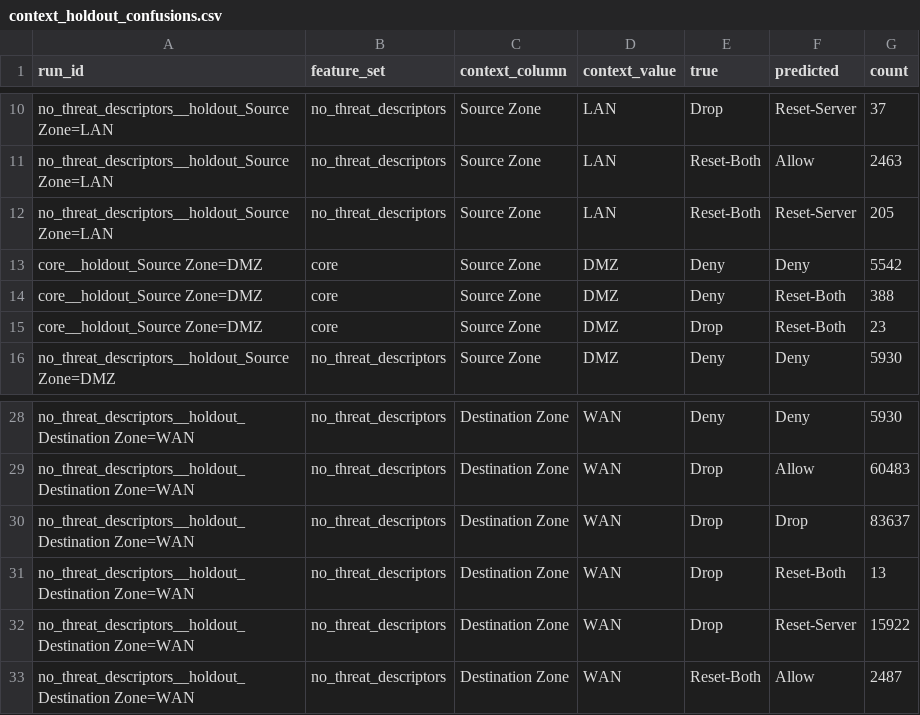
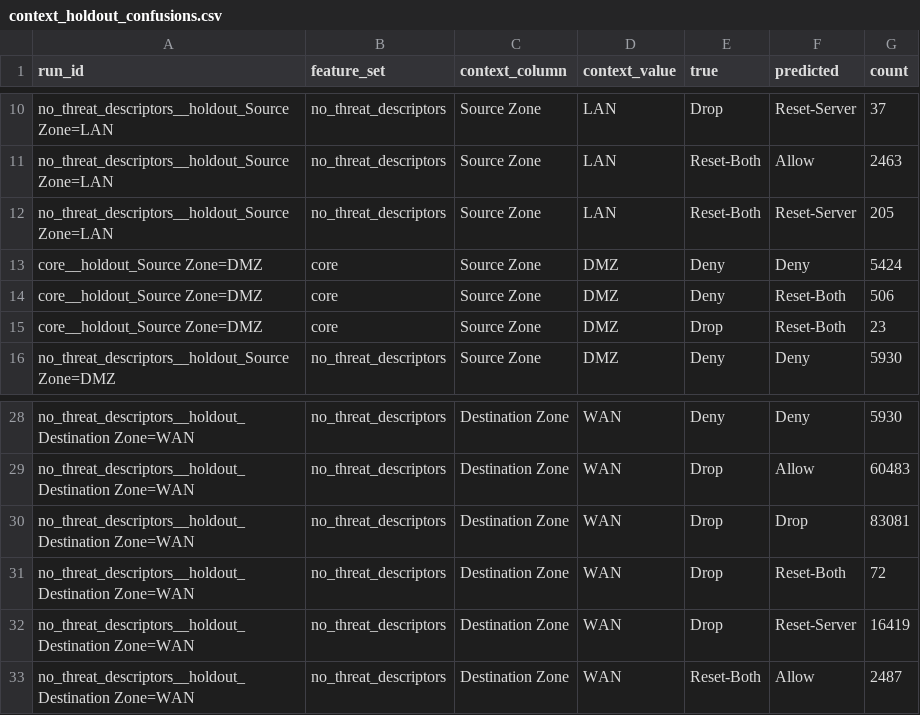
Before and after one commit to canay/threat-xai-action, a CSV file: results/operational_review_context_audit/context_holdout_confusions.csv, drawn as a sheet; only a part is shown, gaps mark what is left out; the diff covers the shown part only.

```diff
--- a/results/operational_review_context_audit/context_holdout_confusions.csv
+++ b/results/operational_review_context_audit/context_holdout_confusions.csv
@@ -12,4 +12,4 @@ no_threat_descriptors__holdout_Source Zone=LAN,no_threat_descriptors,Source Zone
 no_threat_descriptors__holdout_Source Zone=LAN,no_threat_descriptors,Source Zone,LAN,Reset-Both,Reset-Server,205
-core__holdout_Source Zone=DMZ,core,Source Zone,DMZ,Deny,Deny,5542
-core__holdout_Source Zone=DMZ,core,Source Zone,DMZ,Deny,Reset-Both,388
+core__holdout_Source Zone=DMZ,core,Source Zone,DMZ,Deny,Deny,5424
+core__holdout_Source Zone=DMZ,core,Source Zone,DMZ,Deny,Reset-Both,506
 core__holdout_Source Zone=DMZ,core,Source Zone,DMZ,Drop,Reset-Both,23
@@ -29,5 +29,5 @@ no_threat_descriptors__holdout_Destination Zone=WAN,no_threat_descriptors,Destin
 no_threat_descriptors__holdout_Destination Zone=WAN,no_threat_descriptors,Destination Zone,WAN,Drop,Allow,60483
-no_threat_descriptors__holdout_Destination Zone=WAN,no_threat_descriptors,Destination Zone,WAN,Drop,Drop,83637
-no_threat_descriptors__holdout_Destination Zone=WAN,no_threat_descriptors,Destination Zone,WAN,Drop,Reset-Both,13
-no_threat_descriptors__holdout_Destination Zone=WAN,no_threat_descriptors,Destination Zone,WAN,Drop,Reset-Server,15922
+no_threat_descriptors__holdout_Destination Zone=WAN,no_threat_descriptors,Destination Zone,WAN,Drop,Drop,83081
+no_threat_descriptors__holdout_Destination Zone=WAN,no_threat_descriptors,Destination Zone,WAN,Drop,Reset-Both,72
+no_threat_descriptors__holdout_Destination Zone=WAN,no_threat_descriptors,Destination Zone,WAN,Drop,Reset-Server,16419
 no_threat_descriptors__holdout_Destination Zone=WAN,no_threat_descriptors,Destination Zone,WAN,Reset-Both,Allow,2487
```
Also changed, not shown: 2 added rows and 25 edited cells elsewhere in this file, data/processed/schema.csv, results/operational_review_context_audit/context_holdout_aggregate.csv, 20 other files.
